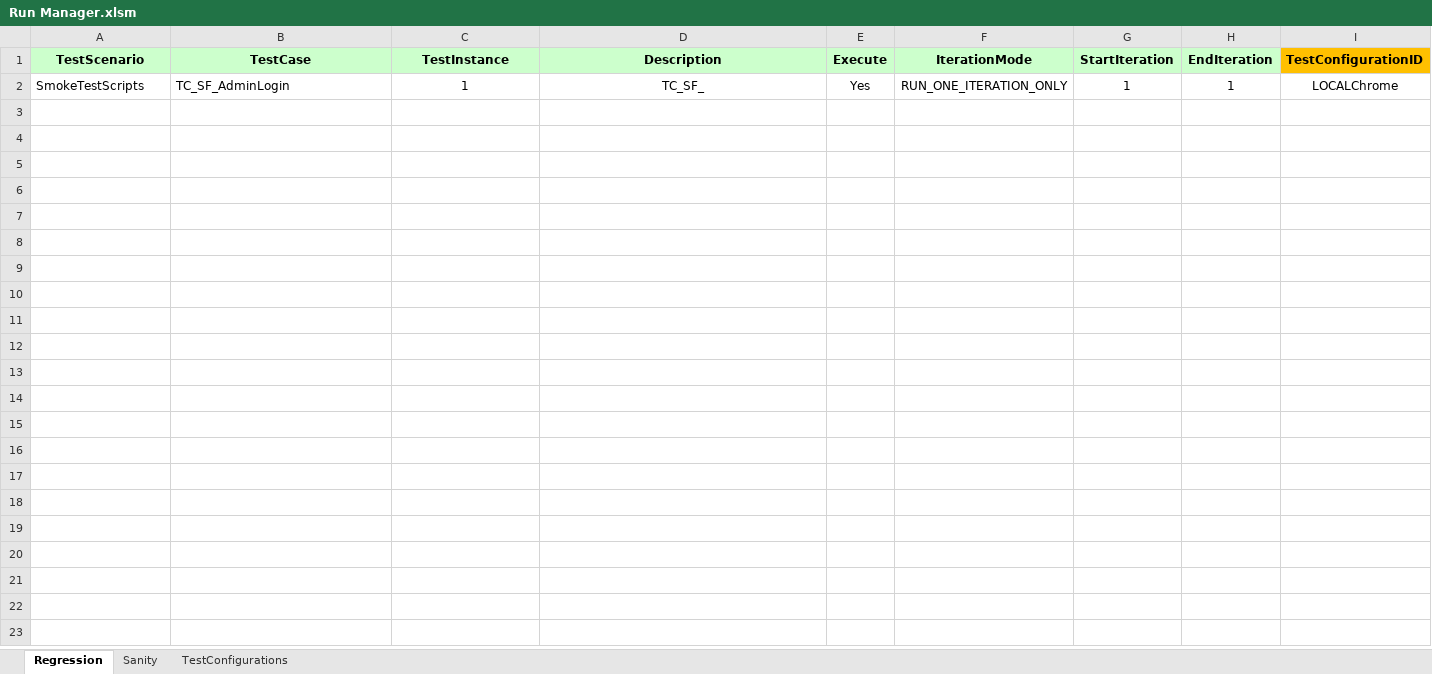
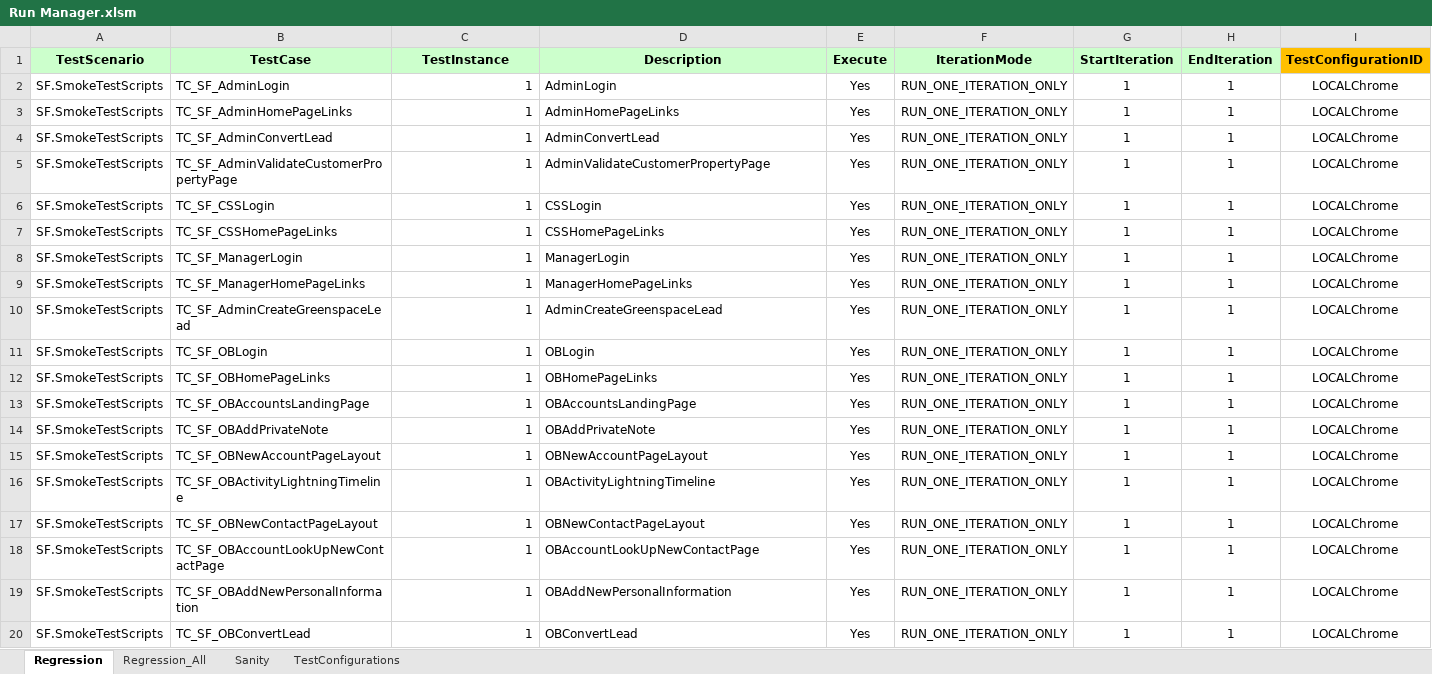
Before and after one commit to RajashekarN/Selenium-SFDC, an Excel workbook: SFDC Automation Smoke Test Scripts/target/test-classes/Run Manager.xlsm, sheet Regression, drawn as a sheet; only a part is shown; values as stored, in another font and other column widths than the file's, no borders; the diff covers the shown part only; the diff names each change by its address in the sheet, - before the commit and + after, or states it on an @@ line.

Commit message:
Adding master branch Smoke Test code to Regression Scripts

```diff
--- a/SFDC Automation Smoke Test Scripts/target/test-classes/Run Manager.xlsm (sheet Regression)
+++ b/SFDC Automation Smoke Test Scripts/target/test-classes/Run Manager.xlsm (sheet Regression)
+sheet tab: Regression_All
-A2 (TestScenario): SmokeTestScripts
+A2 (TestScenario): SF.SmokeTestScripts
-C2 alignment: center
+C2 alignment: right
-D2 (Description): TC_SF_
+D2 (Description): AdminLogin
-D2 alignment: center
+D2 alignment: left
+row 3: SF.SmokeTestScripts | TC_SF_AdminHomePageLinks | 1 | AdminHomePageLinks | Yes | RUN_ONE_ITERATION_ONLY | 1 | 1 | LOCALChrome
+row 4: SF.SmokeTestScripts | TC_SF_AdminConvertLead | 1 | AdminConvertLead | Yes | RUN_ONE_ITERATION_ONLY | 1 | 1 | LOCALChrome
+row 5: SF.SmokeTestScripts | TC_SF_AdminValidateCustomerPropertyPage | 1 | AdminValidateCustomerPropertyPage | Yes | RUN_ONE_ITERATION_ONLY | 1 | 1 | LOCALChrome
+row 6: SF.SmokeTestScripts | TC_SF_CSSLogin | 1 | CSSLogin | Yes | RUN_ONE_ITERATION_ONLY | 1 | 1 | LOCALChrome
+row 7: SF.SmokeTestScripts | TC_SF_CSSHomePageLinks | 1 | CSSHomePageLinks | Yes | RUN_ONE_ITERATION_ONLY | 1 | 1 | LOCALChrome
+row 8: SF.SmokeTestScripts | TC_SF_ManagerLogin | 1 | ManagerLogin | Yes | RUN_ONE_ITERATION_ONLY | 1 | 1 | LOCALChrome
+row 9: SF.SmokeTestScripts | TC_SF_ManagerHomePageLinks | 1 | ManagerHomePageLinks | Yes | RUN_ONE_ITERATION_ONLY | 1 | 1 | LOCALChrome
+row 10: SF.SmokeTestScripts | TC_SF_AdminCreateGreenspaceLead | 1 | AdminCreateGreenspaceLead | Yes | RUN_ONE_ITERATION_ONLY | 1 | 1 | LOCALChrome
+row 11: SF.SmokeTestScripts | TC_SF_OBLogin | 1 | OBLogin | Yes | RUN_ONE_ITERATION_ONLY | 1 | 1 | LOCALChrome
+row 12: SF.SmokeTestScripts | TC_SF_OBHomePageLinks | 1 | OBHomePageLinks | Yes | RUN_ONE_ITERATION_ONLY | 1 | 1 | LOCALChrome
+row 13: SF.SmokeTestScripts | TC_SF_OBAccountsLandingPage | 1 | OBAccountsLandingPage | Yes | RUN_ONE_ITERATION_ONLY | 1 | 1 | LOCALChrome
+row 14: SF.SmokeTestScripts | TC_SF_OBAddPrivateNote | 1 | OBAddPrivateNote | Yes | RUN_ONE_ITERATION_ONLY | 1 | 1 | LOCALChrome
+row 15: SF.SmokeTestScripts | TC_SF_OBNewAccountPageLayout | 1 | OBNewAccountPageLayout | Yes | RUN_ONE_ITERATION_ONLY | 1 | 1 | LOCALChrome
+row 16: SF.SmokeTestScripts | TC_SF_OBActivityLightningTimeline | 1 | OBActivityLightningTimeline | Yes | RUN_ONE_ITERATION_ONLY | 1 | 1 | LOCALChrome
+row 17: SF.SmokeTestScripts | TC_SF_OBNewContactPageLayout | 1 | OBNewContactPageLayout | Yes | RUN_ONE_ITERATION_ONLY | 1 | 1 | LOCALChrome
+row 18: SF.SmokeTestScripts | TC_SF_OBAccountLookUpNewContactPage | 1 | OBAccountLookUpNewContactPage | Yes | RUN_ONE_ITERATION_ONLY | 1 | 1 | LOCALChrome
+row 19: SF.SmokeTestScripts | TC_SF_OBAddNewPersonalInformation | 1 | OBAddNewPersonalInformation | Yes | RUN_ONE_ITERATION_ONLY | 1 | 1 | LOCALChrome
+row 20: SF.SmokeTestScripts | TC_SF_OBConvertLead | 1 | OBConvertLead | Yes | RUN_ONE_ITERATION_ONLY | 1 | 1 | LOCALChrome
```
Also changed, not shown: 13 added rows elsewhere in this sheet, 19 other files.
